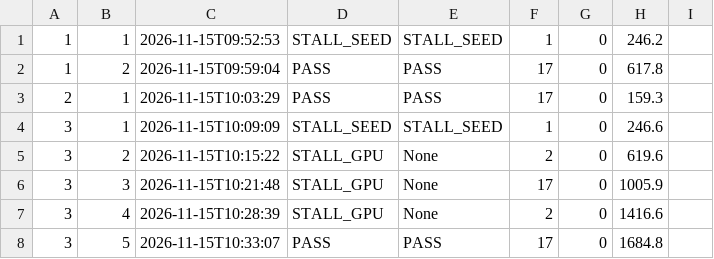
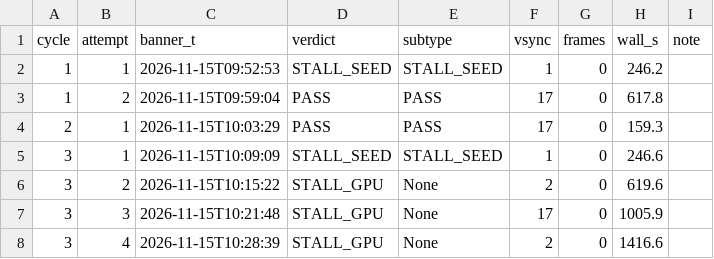
Before and after one commit to tangpeiyao123/UniXNU-picasso, a CSV file: docs/evidence/retry-b-clean-20261115.csv, drawn as a sheet; only a part is shown; the shorter side is filled out with more unchanged rows; the diff names each change by its address in the sheet, - before the commit and + after, or states it on an @@ line.

Commit message:
product: start-with-retry.sh, the measured policy in executable form
Every value in the wrapper comes from hardware runs: five attempts per round,
300 s window, two frame lines for a PASS, no quiesce, no charge pause, and the
seed early abort deliberately absent because eleven rounds showed it does not
beat the window. It also refuses to fire a command older than 90 s, the orphan
reboot-fastboot that reset the device mid-boot twice yesterday.

The clean-run csv finally gets its header, two days after the review asked for
it; the script that read it needed positional parsing until now.

```diff
--- a/docs/evidence/retry-b-clean-20261115.csv
+++ b/docs/evidence/retry-b-clean-20261115.csv
+row 1: cycle | attempt | banner_t | verdict | subtype | vsync | frames | wall_s | note
```
Also changed, not shown: 1 other file.
